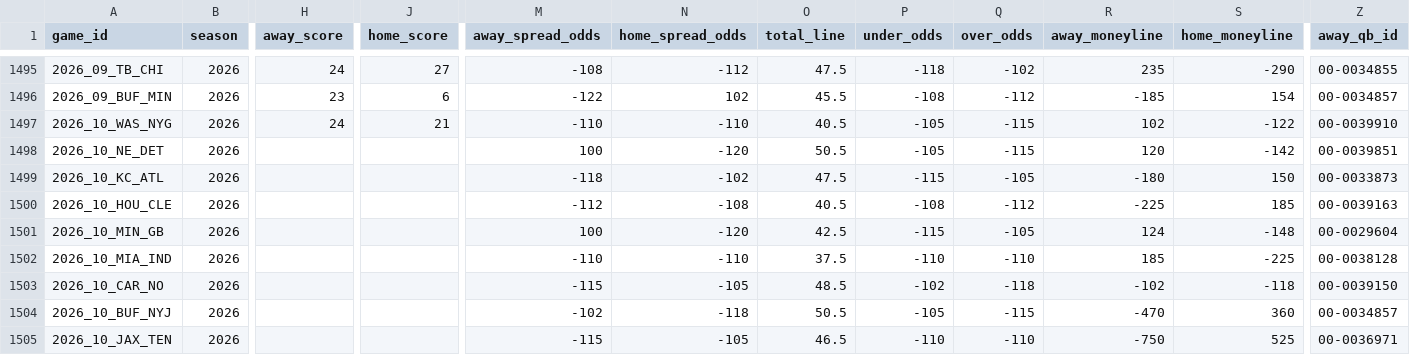
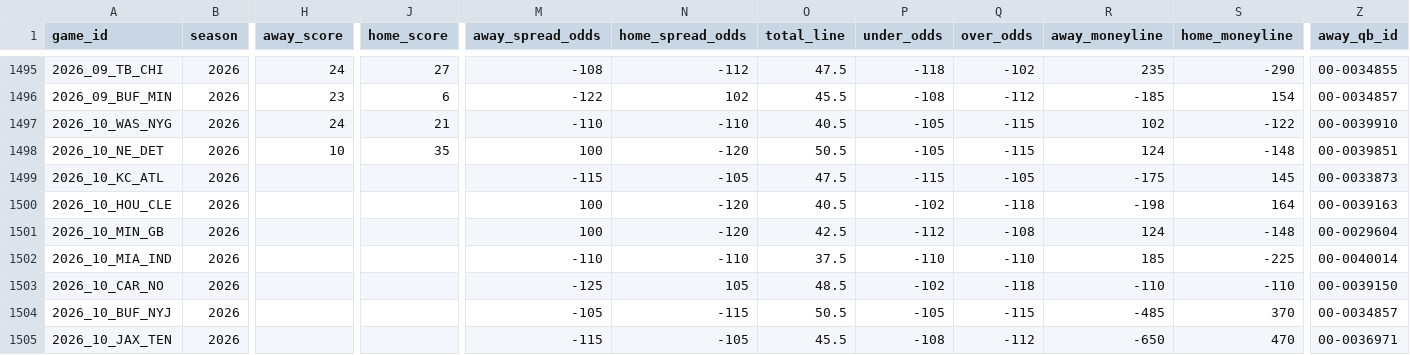
Before and after one commit to GeddyLifeson/nfl-dashboard, a CSV file: data/games.csv, drawn as a sheet; only a part is shown, gaps mark what is left out; the diff covers the shown part only; the diff names each change by its address in the sheet, - before the commit and + after, or states it on an @@ line.

```diff
--- a/data/games.csv
+++ b/data/games.csv
-H1498 (away_score): (empty)
+H1498 (away_score): 10
-J1498 (home_score): (empty)
+J1498 (home_score): 35
-R1498 (away_moneyline): 120
+R1498 (away_moneyline): 124
-S1498 (home_moneyline): -142
+S1498 (home_moneyline): -148
-M1499 (away_spread_odds): -118
+M1499 (away_spread_odds): -115
-N1499 (home_spread_odds): -102
+N1499 (home_spread_odds): -105
-R1499 (away_moneyline): -180
+R1499 (away_moneyline): -175
-S1499 (home_moneyline): 150
+S1499 (home_moneyline): 145
-M1500 (away_spread_odds): -112
+M1500 (away_spread_odds): 100
-N1500 (home_spread_odds): -108
+N1500 (home_spread_odds): -120
-P1500 (under_odds): -108
+P1500 (under_odds): -102
-Q1500 (over_odds): -112
+Q1500 (over_odds): -118
-R1500 (away_moneyline): -225
+R1500 (away_moneyline): -198
-S1500 (home_moneyline): 185
+S1500 (home_moneyline): 164
-P1501 (under_odds): -115
+P1501 (under_odds): -112
-Q1501 (over_odds): -105
+Q1501 (over_odds): -108
-Z1502 (away_qb_id): 00-0038128
+Z1502 (away_qb_id): 00-0040014
-M1503 (away_spread_odds): -115
+M1503 (away_spread_odds): -125
-N1503 (home_spread_odds): -105
+N1503 (home_spread_odds): 105
-R1503 (away_moneyline): -102
+R1503 (away_moneyline): -110
-S1503 (home_moneyline): -118
+S1503 (home_moneyline): -110
-M1504 (away_spread_odds): -102
+M1504 (away_spread_odds): -105
-N1504 (home_spread_odds): -118
+N1504 (home_spread_odds): -115
-R1504 (away_moneyline): -470
+R1504 (away_moneyline): -485
-S1504 (home_moneyline): 360
+S1504 (home_moneyline): 370
-O1505 (total_line): 46.5
+O1505 (total_line): 45.5
-P1505 (under_odds): -110
+P1505 (under_odds): -108
-Q1505 (over_odds): -110
+Q1505 (over_odds): -112
-R1505 (away_moneyline): -750
+R1505 (away_moneyline): -650
-S1505 (home_moneyline): 525
+S1505 (home_moneyline): 470
```
Also changed, not shown: 110 edited cells elsewhere in this file, 5 other files.
